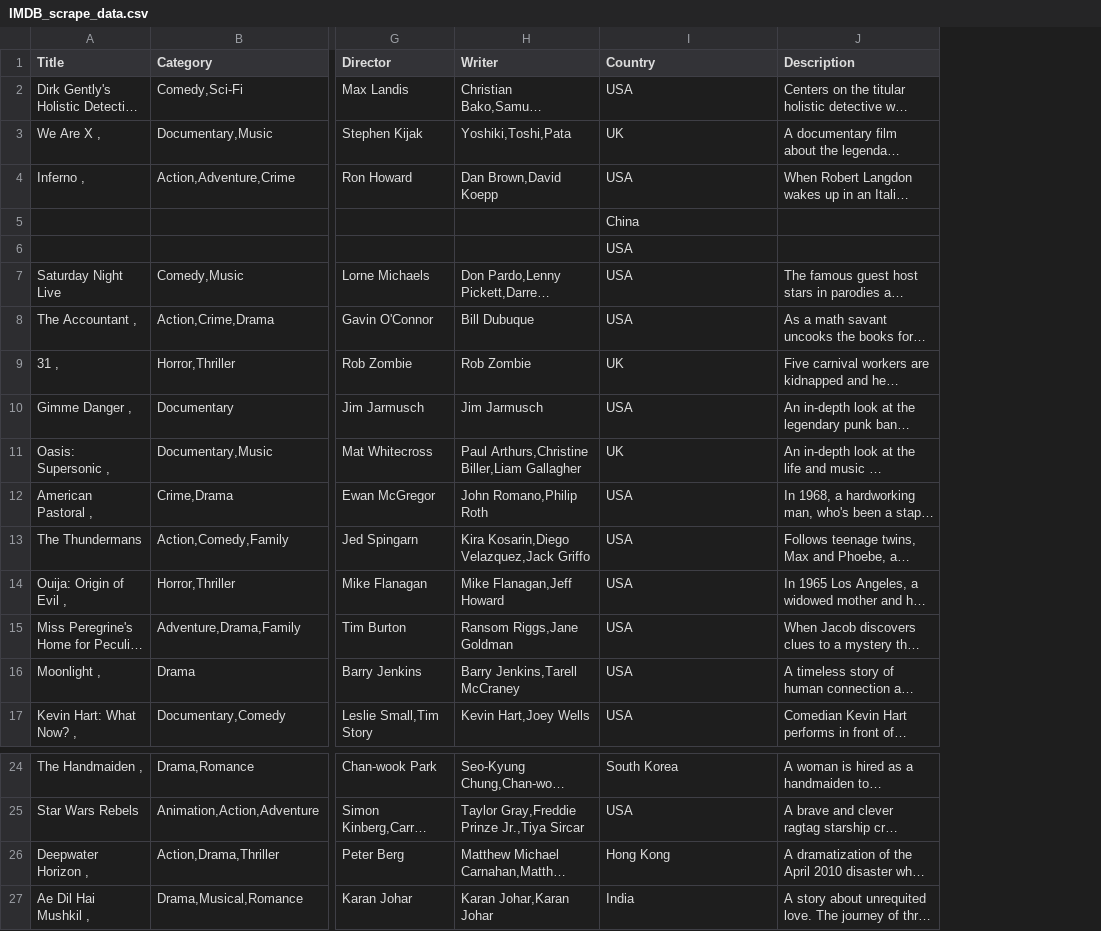
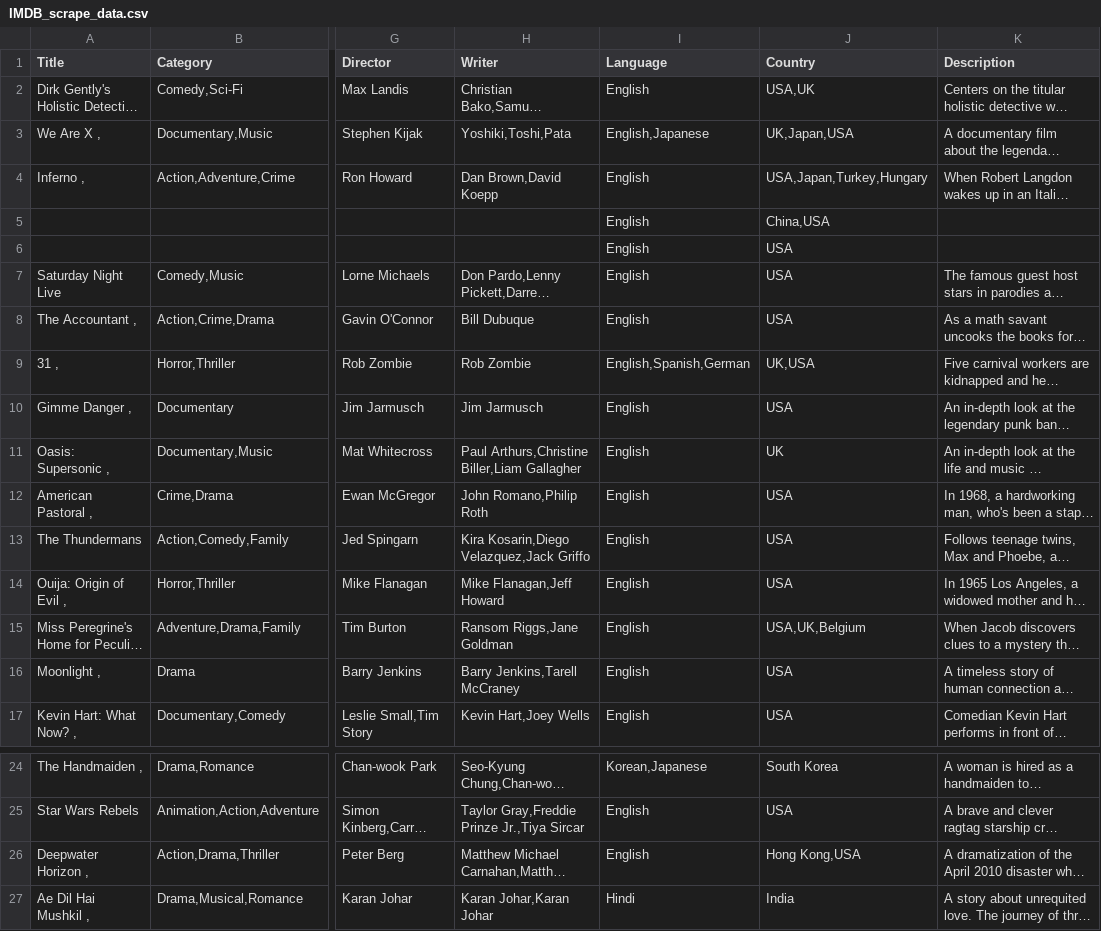
Before and after one commit to xpheal/fooRushProject, a CSV file: IMDB_scrape_data.csv, drawn as a sheet; only a part is shown, gaps mark what is left out; long unchanged cells end in …; addresses are those after the commit; the diff names each change by its address in the sheet, - before the commit and + after, or states it on an @@ line.

Commit message:
temp

```diff
--- a/IMDB_scrape_data.csv
+++ b/IMDB_scrape_data.csv
+column I (Language), rows 2-17: English | English,Japanese | English | English | English | English | English | English,Spanish,German | English | English | English | English | English | English | English | English; rows 24-27: Korean,Japanese | English | English | Hindi
-J2 (Country): USA
+J2 (Country): USA,UK
-J3 (Country): UK
+J3 (Country): UK,Japan,USA
-J4 (Country): USA
+J4 (Country): USA,Japan,Turkey,Hungary
-J5 (Country): China
+J5 (Country): China,USA
-J9 (Country): UK
+J9 (Country): UK,USA
-J15 (Country): USA
+J15 (Country): USA,UK,Belgium
-J26 (Country): Hong Kong
+J26 (Country): Hong Kong,USA
```
